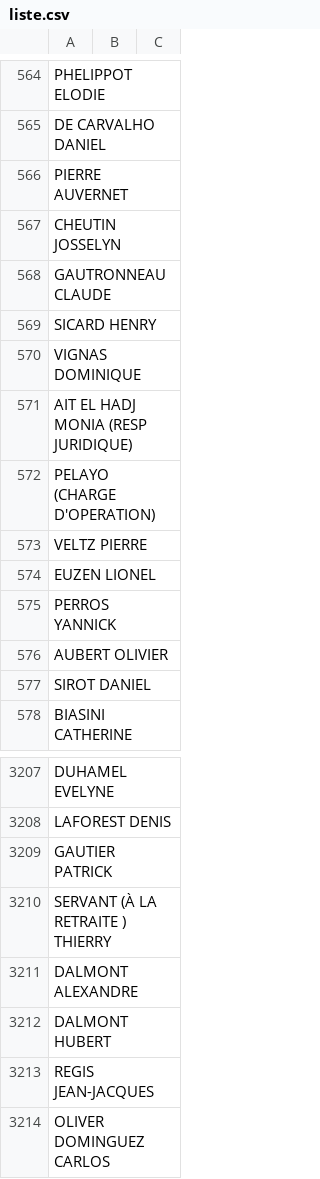
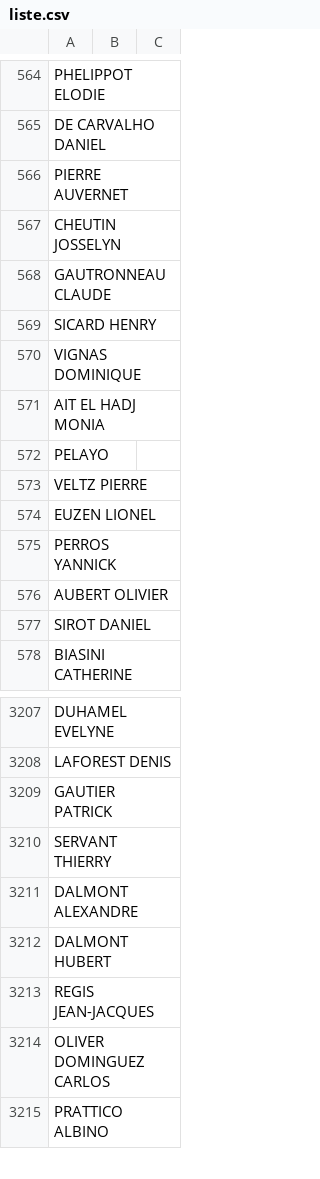
Before and after one commit to thgautier92/twitterApi, a CSV file: liste.csv, drawn as a sheet; only a part is shown, gaps mark what is left out; the shorter side is filled out with more unchanged rows.

```diff
--- a/liste.csv
+++ b/liste.csv
@@ -570,4 +570,4 @@ SICARD HENRY
 VIGNAS DOMINIQUE
-AIT EL HADJ MONIA  (RESP JURIDIQUE)
-PELAYO (CHARGE D'OPERATION)
+AIT EL HADJ MONIA
+PELAYO
 VELTZ PIERRE
@@ -3209,3 +3209,3 @@ LAFOREST DENIS
 GAUTIER PATRICK
-SERVANT (À LA RETRAITE ) THIERRY
+SERVANT THIERRY
 DALMONT ALEXANDRE
```
Also changed, not shown: 12 other files.
